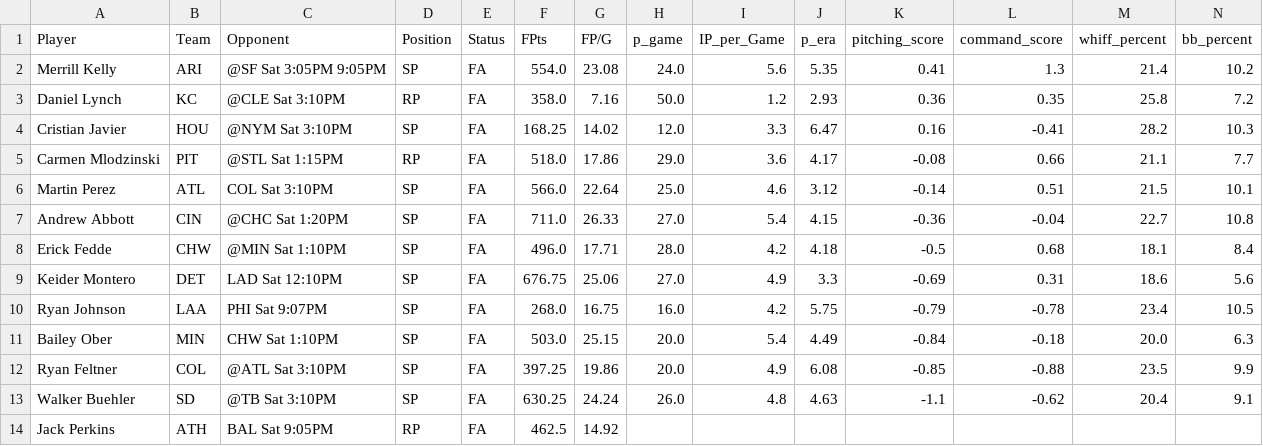
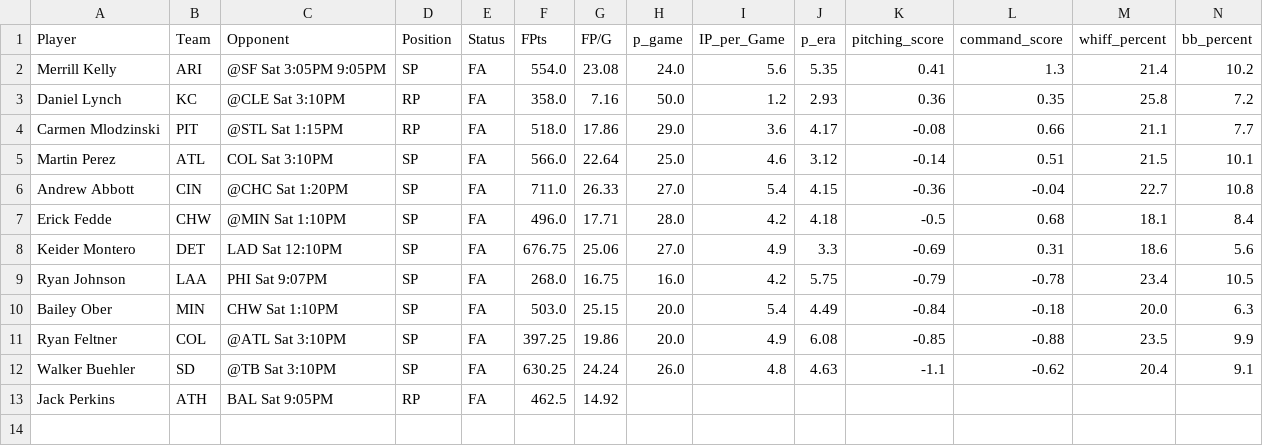
Before and after one commit to youtube-dinner/baseball_analytics, a CSV file: outputs/fantasy_baseball_analytics/streaming_pitcher_analytics.csv, drawn as a sheet; only a part is shown; rows hold the shown columns only; the diff names each change by its address in the sheet, - before the commit and + after, or states it on an @@ line.

```diff
--- a/outputs/fantasy_baseball_analytics/streaming_pitcher_analytics.csv
+++ b/outputs/fantasy_baseball_analytics/streaming_pitcher_analytics.csv
-row 4: Cristian Javier | HOU | @NYM Sat 3:10PM | SP | FA | 168.25 | 14.02 | 12.0 | 3.3 | 6.47 | 0.16 | -0.41 | 28.2 | 10.3
```
Also changed, not shown: outputs/fantasy_baseball_analytics/current_roster_hitters.csv, outputs/fantasy_baseball_analytics/free_agent_hitters.csv, 10 other files.
